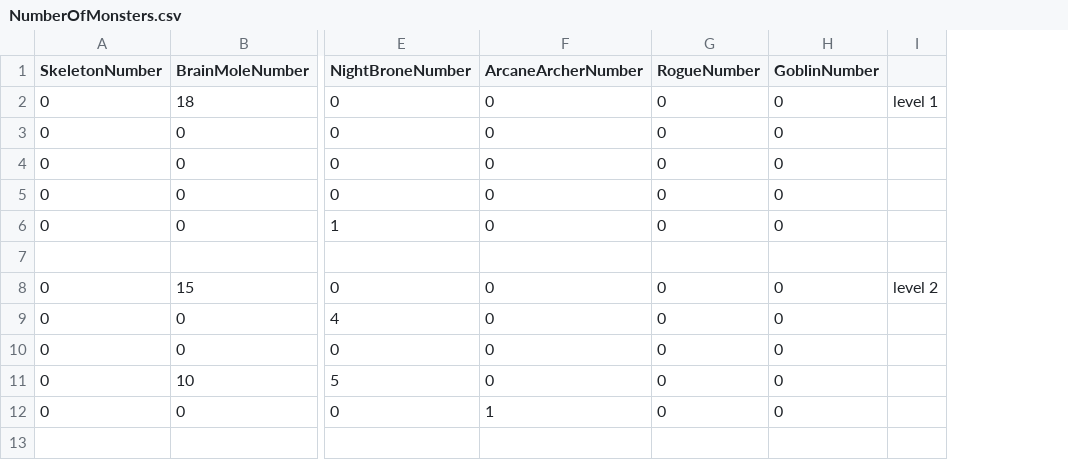
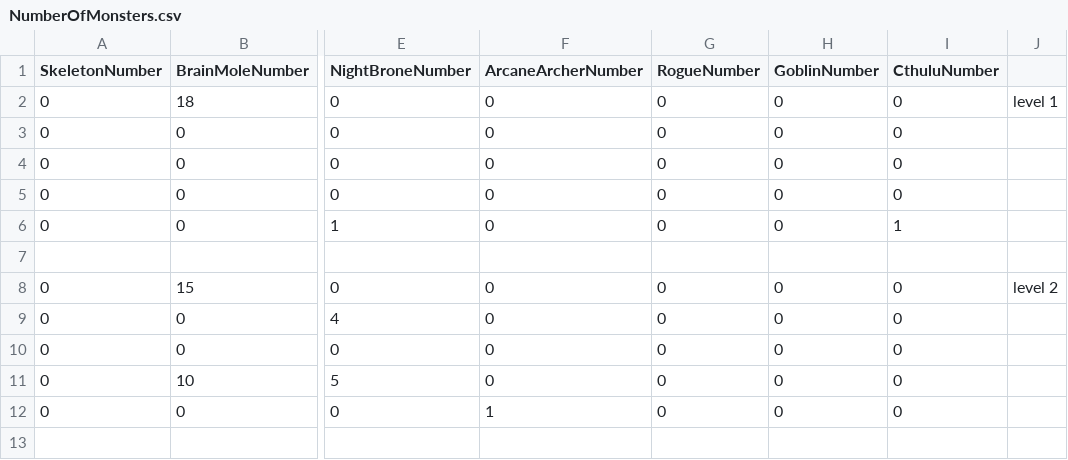
Before and after one commit to AdhamHussam/DungeonSlayerGame, a CSV file: NumberOfMonsters.csv, drawn as a sheet; only a part is shown, gaps mark what is left out; the diff names each change by its address in the sheet, - before the commit and + after, or states it on an @@ line.

```diff
--- a/NumberOfMonsters.csv
+++ b/NumberOfMonsters.csv
+column I (CthuluNumber), rows 2-12: 0 | 0 | 0 | 0 | 1 |  | 0 | 0 | 0 | 0 | 0
```
Also changed, not shown: 2 other files.
